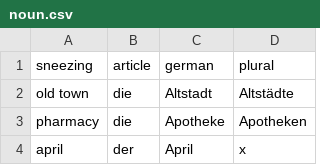
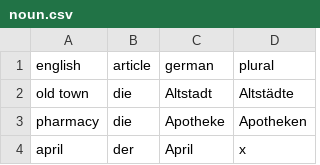
Before and after one commit to chien-liu/german-a1, a CSV file: tables/noun.csv, drawn as a sheet; only a part is shown.

Commit message:
Update noun table

```diff
--- a/tables/noun.csv
+++ b/tables/noun.csv
@@ -1,2 +1,2 @@
-sneezing,article,german,plural
+english,article,german,plural
 old town,die,Altstadt,Altstädte
```
